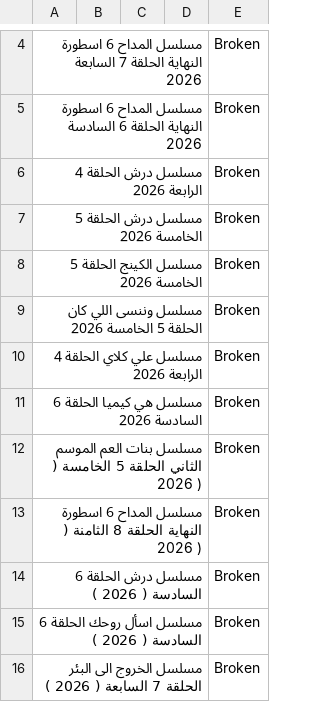
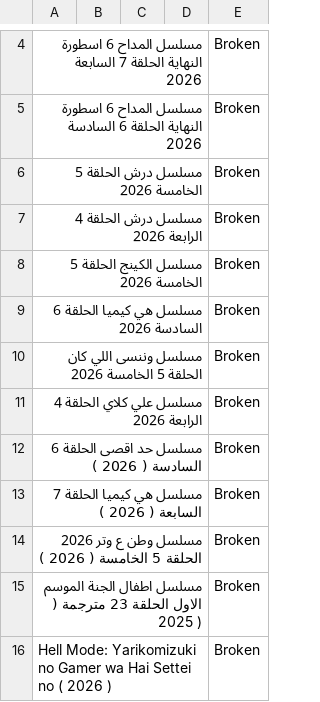
Before and after one commit to OmarLalgerino/GO-RS, a CSV file: database.csv, drawn as a sheet; only a part is shown, gaps mark what is left out; removed rows and columns are numbered as before the commit, all else as after; the diff names each change by its address in the sheet, - before the commit and + after, or states it on an @@ line.

Commit message:
Update Movies Database

```diff
--- a/database.csv
+++ b/database.csv
@@ row 7 moved to row 6: مسلسل درش الحلقة 5 الخامسة 2026 @@
+row 9: مسلسل هي كيميا الحلقة 6 السادسة 2026 |  |  |  | Broken
-A12: مسلسل هي كيميا الحلقة 6 السادسة 2026
+A12: مسلسل حد اقصى الحلقة 6 السادسة ( 2026 )
-row 12: مسلسل بنات العم الموسم الثاني الحلقة 5 الخامسة ( 2026 ) |  |  |  | Broken
-row 13: مسلسل المداح 6 اسطورة النهاية الحلقة 8 الثامنة ( 2026 ) |  |  |  | Broken
-A13: مسلسل درش الحلقة 6 السادسة ( 2026 )
+A13: مسلسل هي كيميا الحلقة 7 السابعة ( 2026 )
-A14: مسلسل اسأل روحك الحلقة 6 السادسة ( 2026 )
+A14: مسلسل وطن ع وتر 2026 الحلقة 5 الخامسة ( 2026 )
-A15: مسلسل الخروج الى البئر الحلقة 7 السابعة ( 2026 )
+A15: مسلسل اطفال الجنة الموسم الاول الحلقة 23 مترجمة ( 2025 )
+row 16: Hell Mode: Yarikomizuki no Gamer wa Hai Settei no ( 2026 ) |  |  |  | Broken
```
